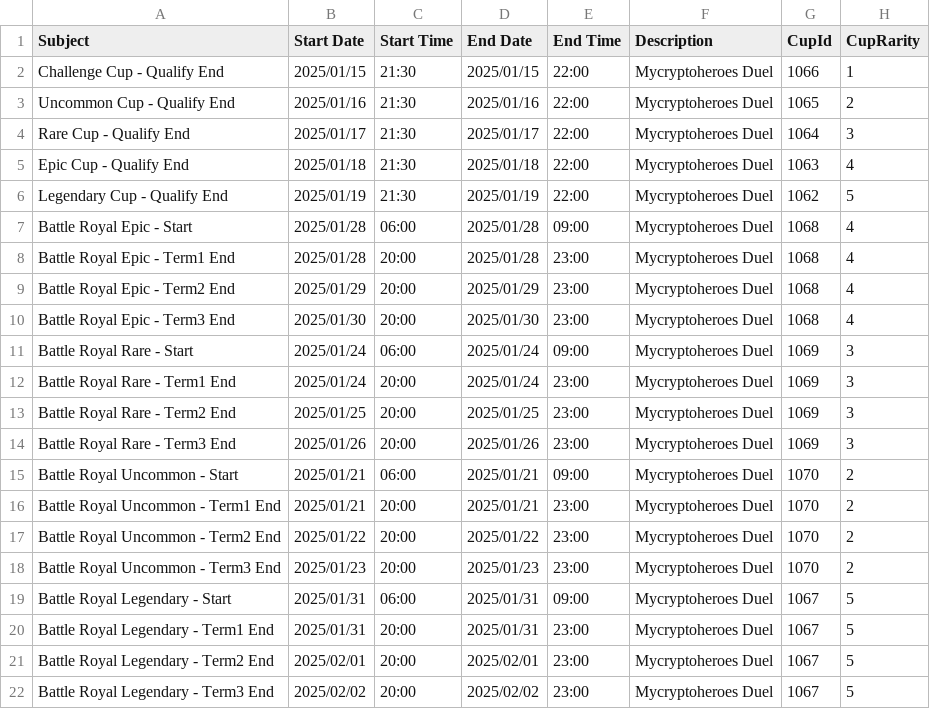
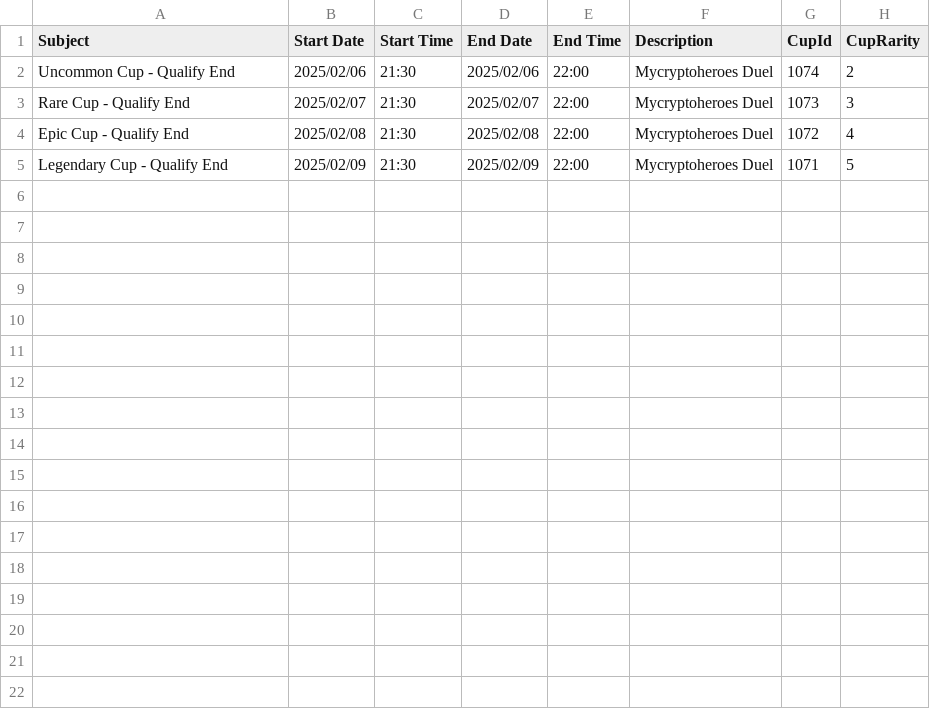
Before and after one commit to 109sigusigu/duelRemind, a CSV file: DuelsSchedule.csv, drawn as a sheet.

Commit message:
Add files via upload

```diff
--- a/DuelsSchedule.csv
+++ b/DuelsSchedule.csv
@@ -1,22 +1,5 @@
 Subject,Start Date,Start Time,End Date,End Time,Description,CupId,CupRarity
-Challenge Cup - Qualify End,2025/01/15,21:30,2025/01/15,22:00,Mycryptoheroes Duel,1066,1
-Uncommon Cup - Qualify End,2025/01/16,21:30,2025/01/16,22:00,Mycryptoheroes Duel,1065,2
-Rare Cup - Qualify End,2025/01/17,21:30,2025/01/17,22:00,Mycryptoheroes Duel,1064,3
-Epic Cup - Qualify End,2025/01/18,21:30,2025/01/18,22:00,Mycryptoheroes Duel,1063,4
-Legendary Cup - Qualify End,2025/01/19,21:30,2025/01/19,22:00,Mycryptoheroes Duel,1062,5
-Battle Royal Epic - Start,2025/01/28,06:00,2025/01/28,09:00,Mycryptoheroes Duel,1068,4
-Battle Royal Epic - Term1 End,2025/01/28,20:00,2025/01/28,23:00,Mycryptoheroes Duel,1068,4
-Battle Royal Epic - Term2 End,2025/01/29,20:00,2025/01/29,23:00,Mycryptoheroes Duel,1068,4
-Battle Royal Epic - Term3 End,2025/01/30,20:00,2025/01/30,23:00,Mycryptoheroes Duel,1068,4
-Battle Royal Rare  - Start,2025/01/24,06:00,2025/01/24,09:00,Mycryptoheroes Duel,1069,3
-Battle Royal Rare  - Term1 End,2025/01/24,20:00,2025/01/24,23:00,Mycryptoheroes Duel,1069,3
-Battle Royal Rare  - Term2 End,2025/01/25,20:00,2025/01/25,23:00,Mycryptoheroes Duel,1069,3
-Battle Royal Rare  - Term3 End,2025/01/26,20:00,2025/01/26,23:00,Mycryptoheroes Duel,1069,3
-Battle Royal Uncommon - Start,2025/01/21,06:00,2025/01/21,09:00,Mycryptoheroes Duel,1070,2
-Battle Royal Uncommon - Term1 End,2025/01/21,20:00,2025/01/21,23:00,Mycryptoheroes Duel,1070,2
-Battle Royal Uncommon - Term2 End,2025/01/22,20:00,2025/01/22,23:00,Mycryptoheroes Duel,1070,2
-Battle Royal Uncommon - Term3 End,2025/01/23,20:00,2025/01/23,23:00,Mycryptoheroes Duel,1070,2
-Battle Royal Legendary - Start,2025/01/31,06:00,2025/01/31,09:00,Mycryptoheroes Duel,1067,5
-Battle Royal Legendary - Term1 End,2025/01/31,20:00,2025/01/31,23:00,Mycryptoheroes Duel,1067,5
-Battle Royal Legendary - Term2 End,2025/02/01,20:00,2025/02/01,23:00,Mycryptoheroes Duel,1067,5
-Battle Royal Legendary - Term3 End,2025/02/02,20:00,2025/02/02,23:00,Mycryptoheroes Duel,1067,5
+Uncommon Cup - Qualify End,2025/02/06,21:30,2025/02/06,22:00,Mycryptoheroes Duel,1074,2
+Rare Cup - Qualify End,2025/02/07,21:30,2025/02/07,22:00,Mycryptoheroes Duel,1073,3
+Epic Cup - Qualify End,2025/02/08,21:30,2025/02/08,22:00,Mycryptoheroes Duel,1072,4
+Legendary Cup - Qualify End,2025/02/09,21:30,2025/02/09,22:00,Mycryptoheroes Duel,1071,5
```
